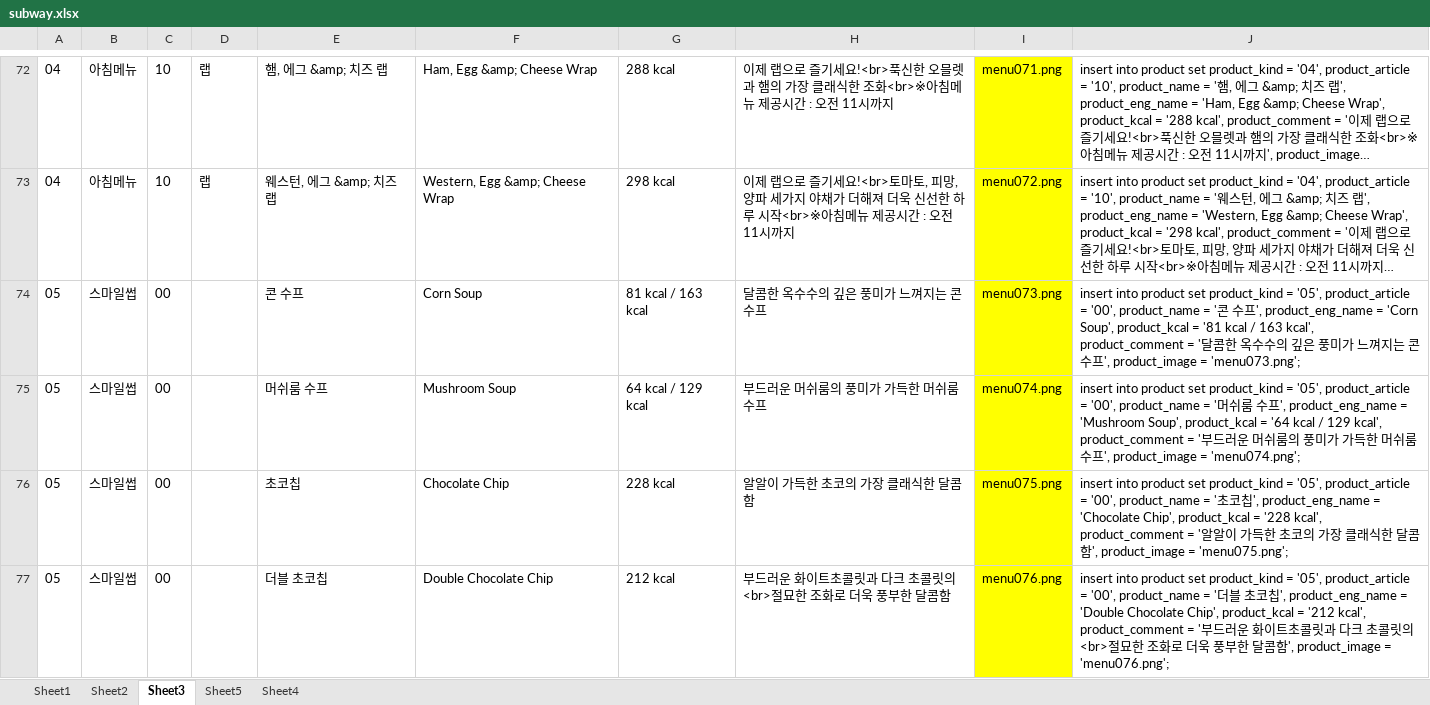
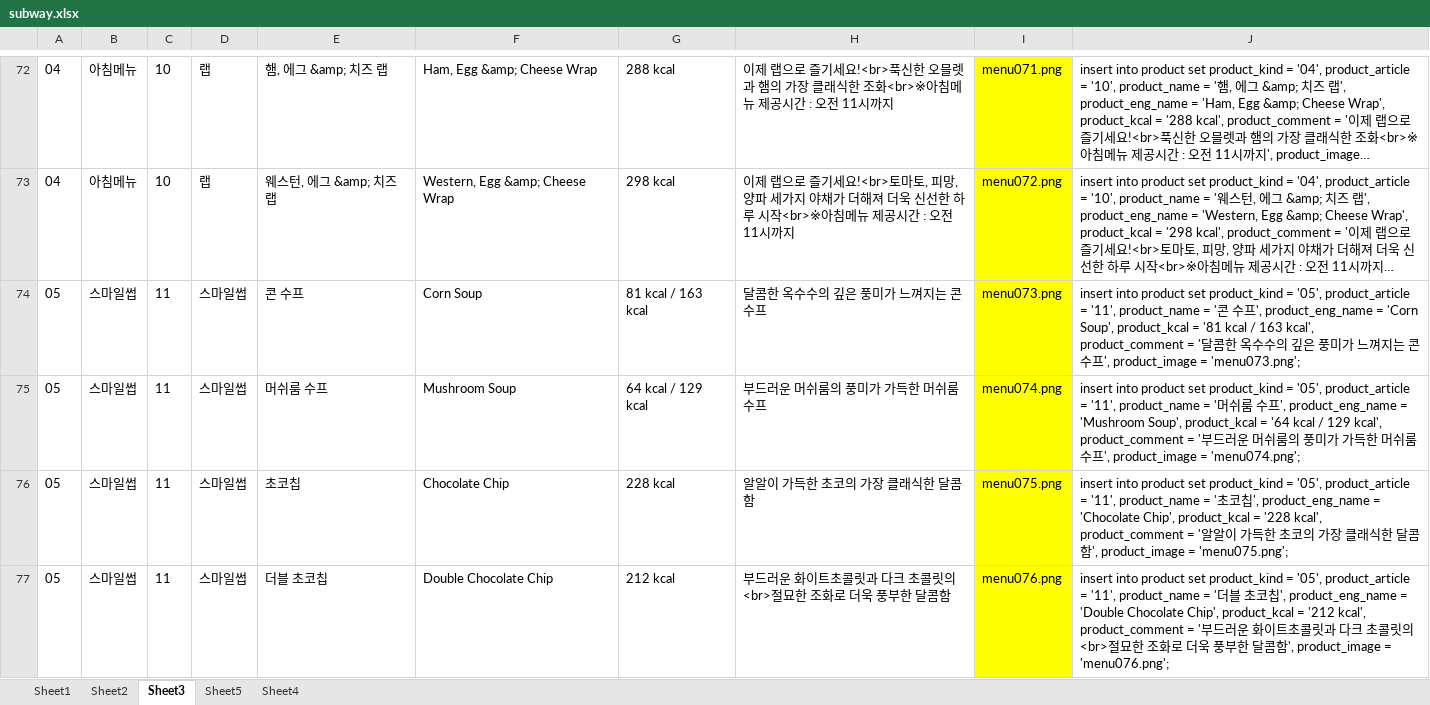
Before and after one commit to kibum2024/subway, an Excel workbook: subway.xlsx, sheet Sheet3, drawn as a sheet; only a part is shown, gaps mark what is left out; long unchanged cells end in …; values as stored, in another font and other column widths than the file's, no borders; the diff covers the shown part only; the diff names each change by its address in the sheet, - before the commit and + after, or states it on an @@ line.

```diff
--- a/subway.xlsx (sheet Sheet3)
+++ b/subway.xlsx (sheet Sheet3)
-C74:C77: 00
+C74:C77: 11
-D74:D77: (empty)
+D74:D77: 스마일썹
-J74: …product_article = '00', product_name =…
+J74: …product_article = '11', product_name =…
-J75: …product_article = '00', product_name =…
+J75: …product_article = '11', product_name =…
-J76: …product_article = '00', product_name =…
+J76: …product_article = '11', product_name =…
-J77: …product_article = '00', product_name =…
+J77: …product_article = '11', product_name =…
```
Also changed, not shown: 33 edited cells elsewhere in this sheet, sheet Sheet2, 25 other files.
